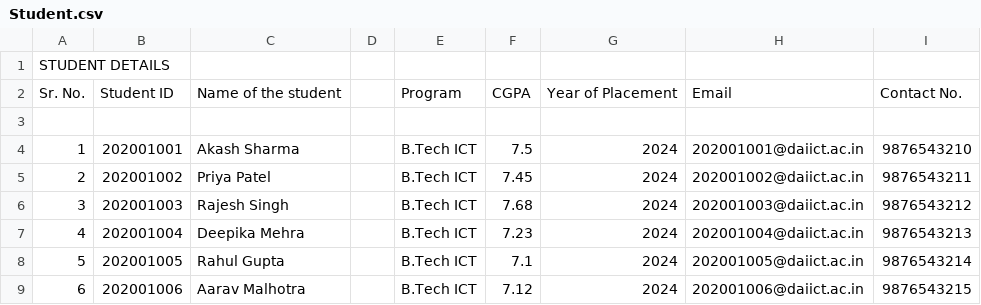
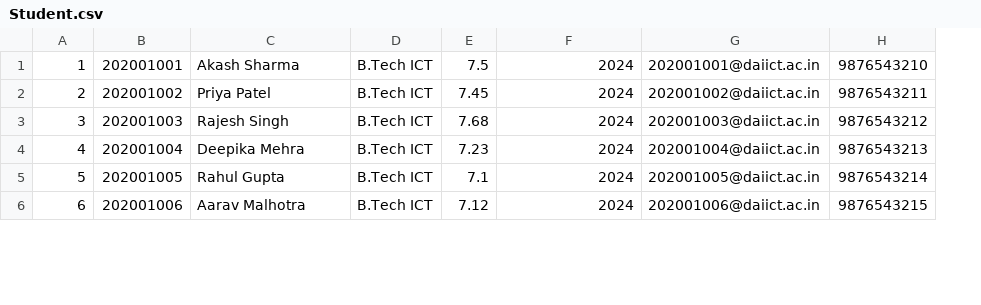
Before and after one commit to TOAORUDRA-01/CAPSTONE-PRJ-Placement-manager-policy-, a CSV file: Data/Student.csv, drawn as a sheet; only a part is shown; removed rows and columns are numbered as before the commit, all else as after; the diff names each change by its address in the sheet, - before the commit and + after, or states it on an @@ line.

Commit message:
edited csv

```diff
--- a/Data/Student.csv
+++ b/Data/Student.csv
-column D, empty
-row 1: STUDENT DETAILS
-row 2: Sr. No. | Student ID | Name of the student |  | Program | CGPA | Year of Placement | Email | Contact No.
-row 3: (empty)
```
